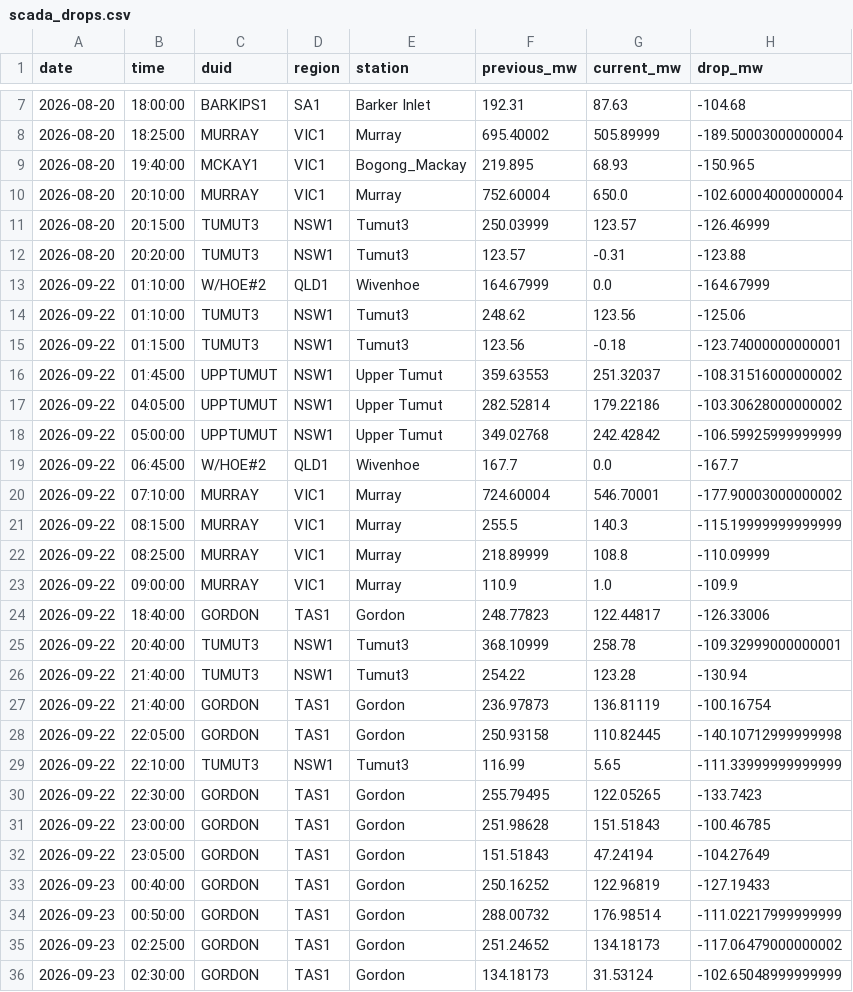
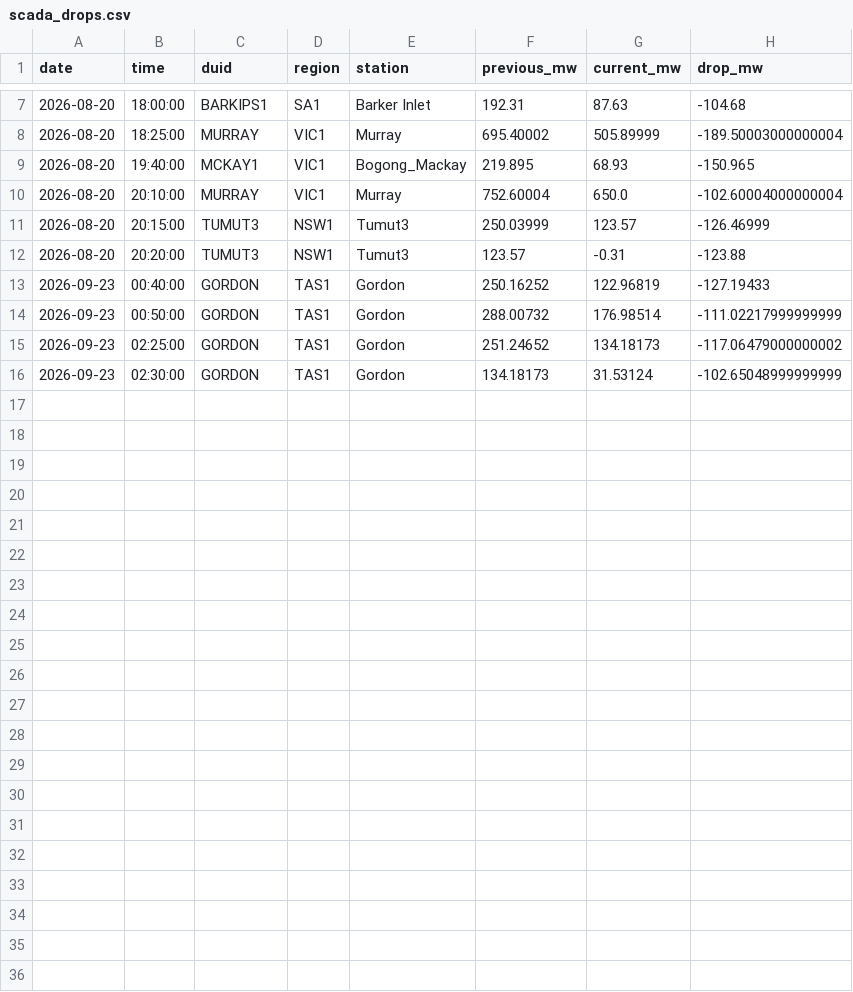
Before and after one commit to Hellijam9/nem-intelligence, a CSV file: state/scada_drops.csv, drawn as a sheet; only a part is shown, gaps mark what is left out; the diff names each change by its address in the sheet, - before the commit and + after, or states it on an @@ line.

```diff
--- a/state/scada_drops.csv
+++ b/state/scada_drops.csv
-row 13: 2026-09-22 | 01:10:00 | W/HOE#2 | QLD1 | Wivenhoe | 164.67999 | 0.0 | -164.67999
-row 14: 2026-09-22 | 01:10:00 | TUMUT3 | NSW1 | Tumut3 | 248.62 | 123.56 | -125.06
-row 15: 2026-09-22 | 01:15:00 | TUMUT3 | NSW1 | Tumut3 | 123.56 | -0.18 | -123.74000000000001
-row 16: 2026-09-22 | 01:45:00 | UPPTUMUT | NSW1 | Upper Tumut | 359.63553 | 251.32037 | -108.31516000000002
-row 17: 2026-09-22 | 04:05:00 | UPPTUMUT | NSW1 | Upper Tumut | 282.52814 | 179.22186 | -103.30628000000002
-row 18: 2026-09-22 | 05:00:00 | UPPTUMUT | NSW1 | Upper Tumut | 349.02768 | 242.42842 | -106.59925999999999
-row 19: 2026-09-22 | 06:45:00 | W/HOE#2 | QLD1 | Wivenhoe | 167.7 | 0.0 | -167.7
-row 20: 2026-09-22 | 07:10:00 | MURRAY | VIC1 | Murray | 724.60004 | 546.70001 | -177.90003000000002
-row 21: 2026-09-22 | 08:15:00 | MURRAY | VIC1 | Murray | 255.5 | 140.3 | -115.19999999999999
-row 22: 2026-09-22 | 08:25:00 | MURRAY | VIC1 | Murray | 218.89999 | 108.8 | -110.09999
-row 23: 2026-09-22 | 09:00:00 | MURRAY | VIC1 | Murray | 110.9 | 1.0 | -109.9
-row 24: 2026-09-22 | 18:40:00 | GORDON | TAS1 | Gordon | 248.77823 | 122.44817 | -126.33006
-row 25: 2026-09-22 | 20:40:00 | TUMUT3 | NSW1 | Tumut3 | 368.10999 | 258.78 | -109.32999000000001
-row 26: 2026-09-22 | 21:40:00 | TUMUT3 | NSW1 | Tumut3 | 254.22 | 123.28 | -130.94
-row 27: 2026-09-22 | 21:40:00 | GORDON | TAS1 | Gordon | 236.97873 | 136.81119 | -100.16754
-row 28: 2026-09-22 | 22:05:00 | GORDON | TAS1 | Gordon | 250.93158 | 110.82445 | -140.10712999999998
-row 29: 2026-09-22 | 22:10:00 | TUMUT3 | NSW1 | Tumut3 | 116.99 | 5.65 | -111.33999999999999
-row 30: 2026-09-22 | 22:30:00 | GORDON | TAS1 | Gordon | 255.79495 | 122.05265 | -133.7423
-row 31: 2026-09-22 | 23:00:00 | GORDON | TAS1 | Gordon | 251.98628 | 151.51843 | -100.46785
-row 32: 2026-09-22 | 23:05:00 | GORDON | TAS1 | Gordon | 151.51843 | 47.24194 | -104.27649
```
Also changed, not shown: state/coal_fleet_history.csv, state/coal_price_history.csv, 8 other files.
